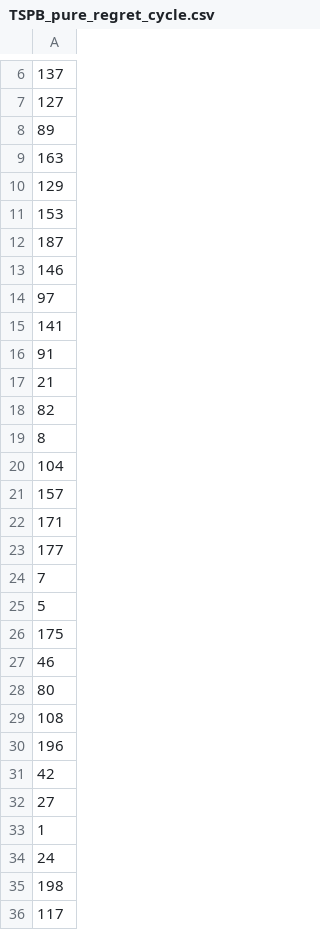
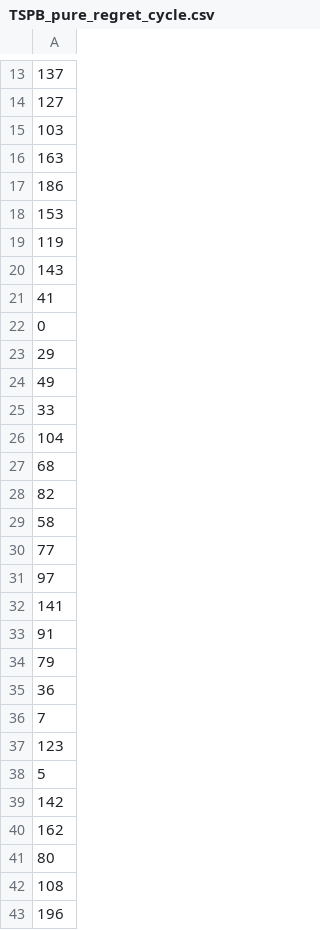
Before and after one commit to WojtekNagorka/Evolutionary-computation, a CSV file: lab2/evaluation/results/TSPB_pure_regret_cycle.csv, drawn as a sheet; only a part is shown, gaps mark what is left out; the shorter side is filled out with more unchanged rows; the diff covers the shown part only.

```diff
--- a/lab2/evaluation/results/TSPB_pure_regret_cycle.csv
+++ b/lab2/evaluation/results/TSPB_pure_regret_cycle.csv
@@ -7,8 +14,18 @@
 127
-89
+103
 163
-129
+186
 153
-187
-146
+119
+143
+41
+0
+29
+49
+33
+104
+68
+82
+58
+77
 97
@@ -16,13 +33,9 @@
 91
-21
-82
-8
-104
-157
-171
-177
+79
+36
 7
+123
 5
-175
-46
+142
+162
 80
```
Also changed, not shown: 11 added rows, 13 removed rows, 6 moved rows and 13 edited cells elsewhere in this file, lab1/evaluation/TSPA_stats.csv, lab1/evaluation/results/TSPA_random.csv, 14 other files.
